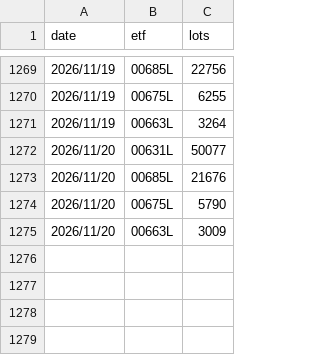
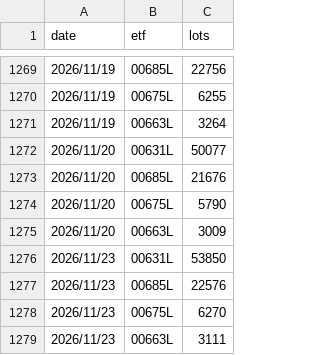
Before and after one commit to uptronyx-debug/taifex-oi-scraper, a CSV file: data/etf_fut.csv, drawn as a sheet; only a part is shown, gaps mark what is left out; the diff names each change by its address in the sheet, - before the commit and + after, or states it on an @@ line.

```diff
--- a/data/etf_fut.csv
+++ b/data/etf_fut.csv
+row 1276: 2026/11/23 | 00631L | 53850
+row 1277: 2026/11/23 | 00685L | 22576
+row 1278: 2026/11/23 | 00675L | 6270
+row 1279: 2026/11/23 | 00663L | 3111
```
Also changed, not shown: data/margin.csv, data/margin_top.csv.
